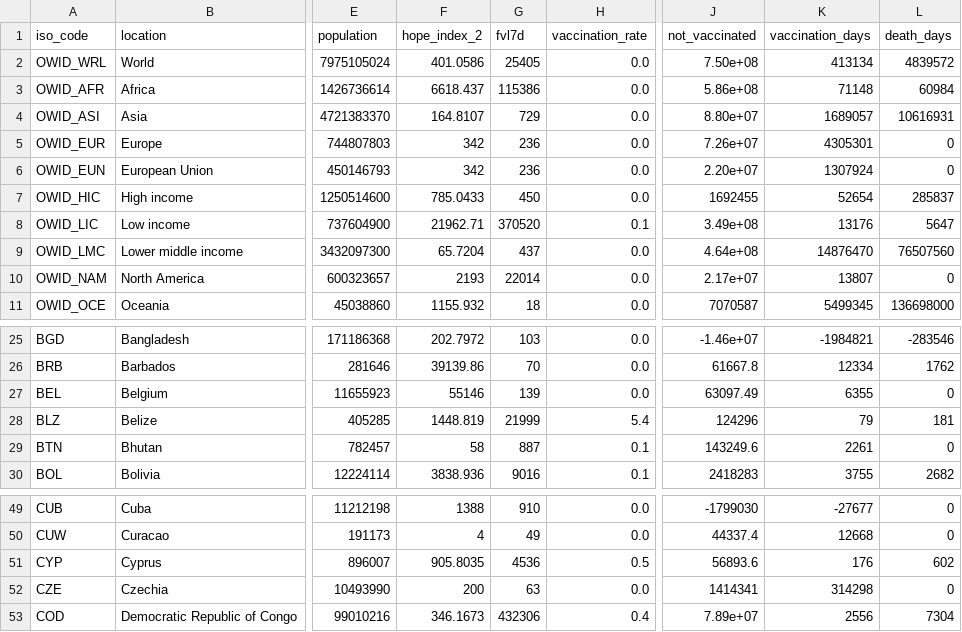
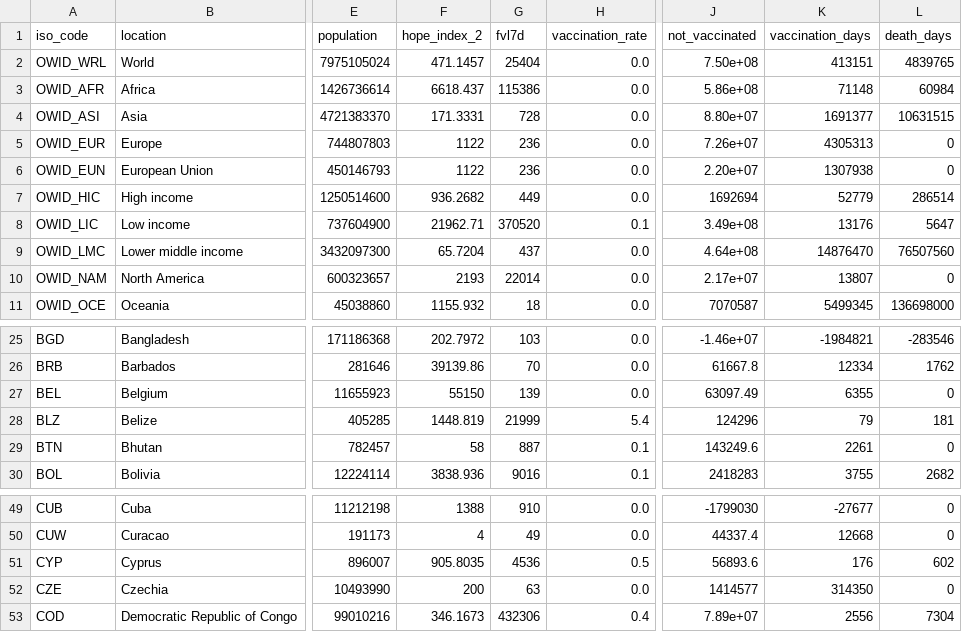
Before and after one commit to jonathanold/jonathanold.github.io, a CSV file: docs/otherdata/covid.csv, drawn as a sheet; only a part is shown, gaps mark what is left out; the diff names each change by its address in the sheet, - before the commit and + after, or states it on an @@ line.

```diff
--- a/docs/otherdata/covid.csv
+++ b/docs/otherdata/covid.csv
-F2 (hope_index_2): 401.0586
+F2 (hope_index_2): 471.1457
-G2 (fvl7d): 25405
+G2 (fvl7d): 25404
-K2 (vaccination_days): 413134
+K2 (vaccination_days): 413151
-L2 (death_days): 4839572
+L2 (death_days): 4839765
-F4 (hope_index_2): 164.8107
+F4 (hope_index_2): 171.3331
-G4 (fvl7d): 729
+G4 (fvl7d): 728
-K4 (vaccination_days): 1689057
+K4 (vaccination_days): 1691377
-L4 (death_days): 10616931
+L4 (death_days): 10631515
-F5:F6 (hope_index_2): 342
+F5:F6 (hope_index_2): 1122
-K5 (vaccination_days): 4305301
+K5 (vaccination_days): 4305313
-K6 (vaccination_days): 1307924
+K6 (vaccination_days): 1307938
-F7 (hope_index_2): 785.0433
+F7 (hope_index_2): 936.2682
-G7 (fvl7d): 450
+G7 (fvl7d): 449
-J7 (not_vaccinated): 1692455
+J7 (not_vaccinated): 1692694
-K7 (vaccination_days): 52654
+K7 (vaccination_days): 52779
-L7 (death_days): 285837
+L7 (death_days): 286514
-F27 (hope_index_2): 55146
+F27 (hope_index_2): 55150
-J52 (not_vaccinated): 1414341
+J52 (not_vaccinated): 1414577
-K52 (vaccination_days): 314298
+K52 (vaccination_days): 314350
```
Also changed, not shown: static/otherdata/covid.csv.
